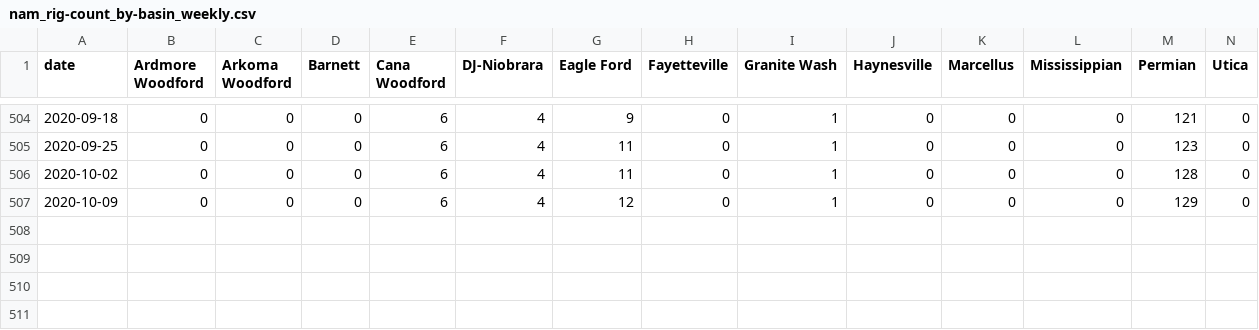
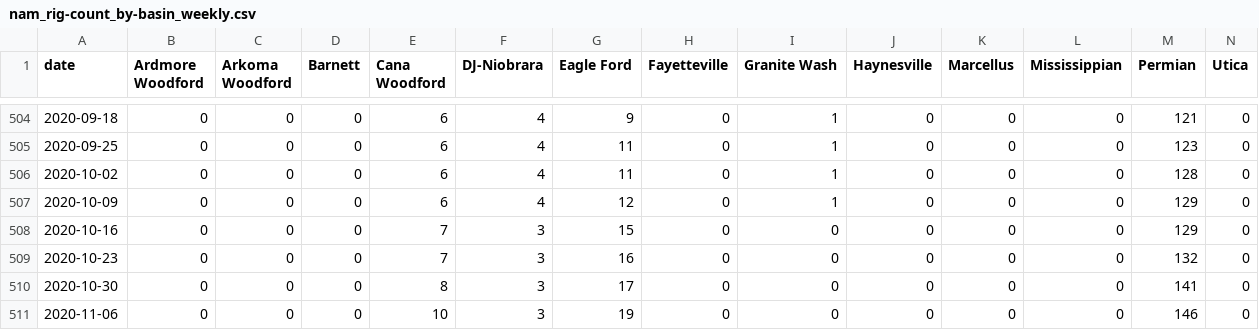
Before and after one commit to brspencer90/rig-count_L48, a CSV file: data/interim/nam_rig-count_by-basin_weekly.csv, drawn as a sheet; only a part is shown, gaps mark what is left out; rows hold the shown columns only; the diff names each change by its address in the sheet, - before the commit and + after, or states it on an @@ line.

```diff
--- a/data/interim/nam_rig-count_by-basin_weekly.csv
+++ b/data/interim/nam_rig-count_by-basin_weekly.csv
+row 508: 2020-10-16 | 0 | 0 | 0 | 7 | 3 | 15 | 0 | 0 | 0 | 0 | 0 | 129 | 0
+row 509: 2020-10-23 | 0 | 0 | 0 | 7 | 3 | 16 | 0 | 0 | 0 | 0 | 0 | 132 | 0
+row 510: 2020-10-30 | 0 | 0 | 0 | 8 | 3 | 17 | 0 | 0 | 0 | 0 | 0 | 141 | 0
+row 511: 2020-11-06 | 0 | 0 | 0 | 10 | 3 | 19 | 0 | 0 | 0 | 0 | 0 | 146 | 0
```
Also changed, not shown: data/interim/eia_data_weekly.csv, 15 other files.
